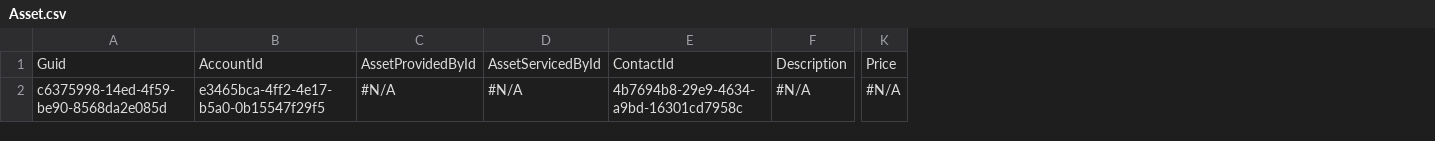
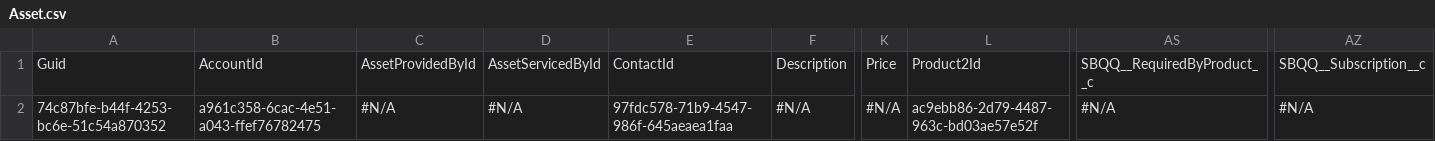
Before and after one commit to Prodlymoover/RepoTest3, a CSV file: Asset.csv, drawn as a sheet; only a part is shown, gaps mark what is left out; the diff names each change by its address in the sheet, - before the commit and + after, or states it on an @@ line.

```diff
--- a/Asset.csv
+++ b/Asset.csv
+column L, rows 1-2: Product2Id | ac9ebb86-2d79-4487-963c-bd03ae57e52f
+column AS, rows 1-2: SBQQ__RequiredByProduct__c | #N/A
+column AZ, rows 1-2: SBQQ__Subscription__c | #N/A
-A2: c6375998-14ed-4f59-be90-8568da2e085d
+A2: 74c87bfe-b44f-4253-bc6e-51c54a870352
-B2: e3465bca-4ff2-4e17-b5a0-0b15547f29f5
+B2: a961c358-6cac-4e51-a043-ffef76782475
-E2: 4b7694b8-29e9-4634-a9bd-16301cd7958c
+E2: 97fdc578-71b9-4547-986f-645aeaea1faa
```
Also changed, not shown: Account.csv, Case.csv, 3 other files.
